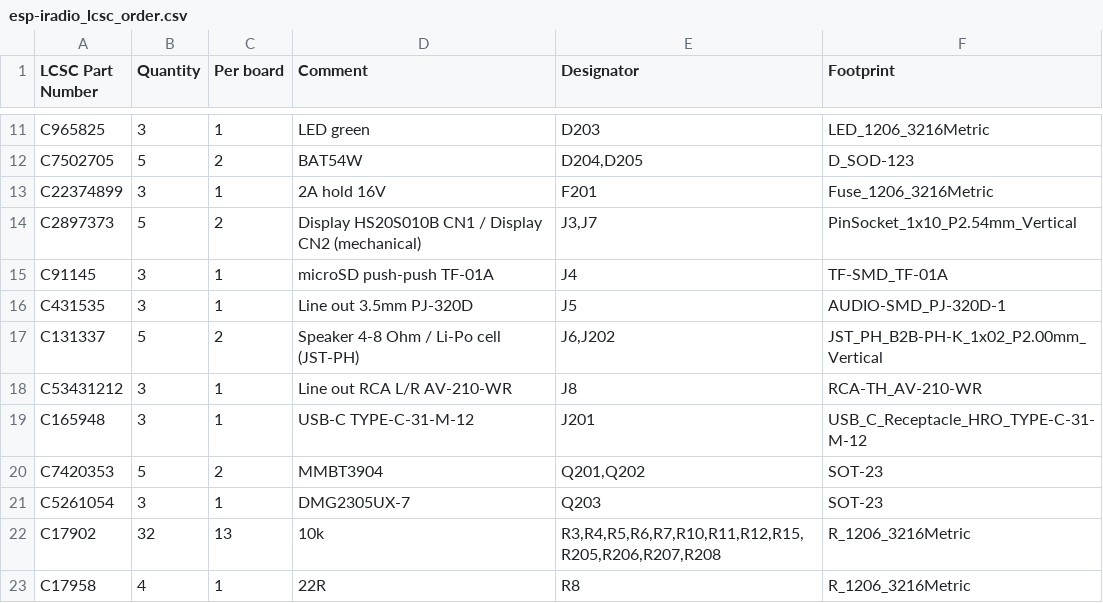
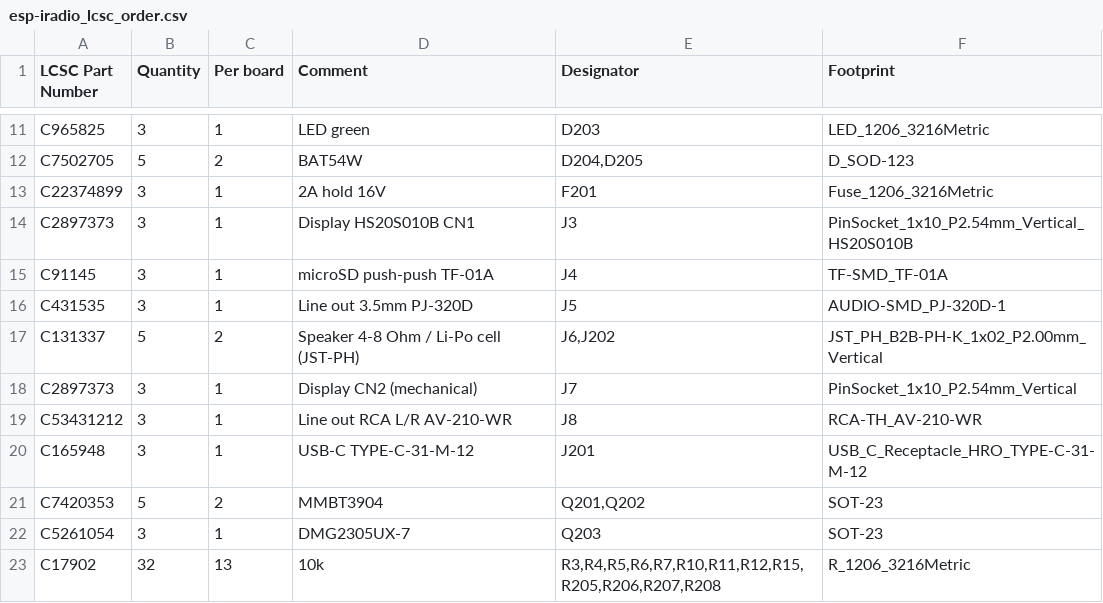
Before and after one commit to hghaken/ESP-iRadio, a CSV file: KiCad/esp-iradio/jlcpcb/esp-iradio_lcsc_order.csv, drawn as a sheet; only a part is shown, gaps mark what is left out; the shorter side is filled out with more unchanged rows.

```diff
--- a/KiCad/esp-iradio/jlcpcb/esp-iradio_lcsc_order.csv
+++ b/KiCad/esp-iradio/jlcpcb/esp-iradio_lcsc_order.csv
@@ -13,3 +13,3 @@ C7502705,5,2,BAT54W,"D204,D205",D_SOD-123
 C22374899,3,1,2A hold 16V,F201,Fuse_1206_3216Metric
-C2897373,5,2,Display HS20S010B CN1 / Display CN2 (mechanical),"J3,J7",PinSocket_1x10_P2.54mm_Vertical
+C2897373,3,1,Display HS20S010B CN1,J3,PinSocket_1x10_P2.54mm_Vertical_HS20S010B
 C91145,3,1,microSD push-push TF-01A,J4,TF-SMD_TF-01A
@@ -17,2 +17,3 @@ C431535,3,1,Line out 3.5mm PJ-320D,J5,AUDIO-SMD_PJ-320D-1
 C131337,5,2,Speaker 4-8 Ohm / Li-Po cell (JST-PH),"J6,J202",JST_PH_B2B-PH-K_1x02_P2.00mm_Vertical
+C2897373,3,1,Display CN2 (mechanical),J7,PinSocket_1x10_P2.54mm_Vertical
 C53431212,3,1,Line out RCA L/R AV-210-WR,J8,RCA-TH_AV-210-WR
```
Also changed, not shown: KiCad/esp-iradio/jlcpcb/esp-iradio_bom.csv, 13 other files.
